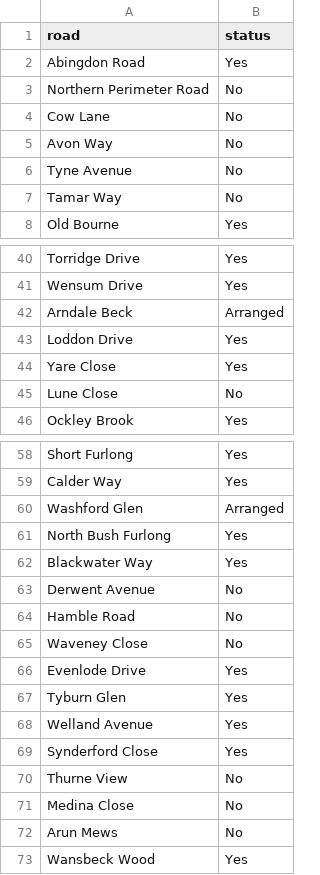
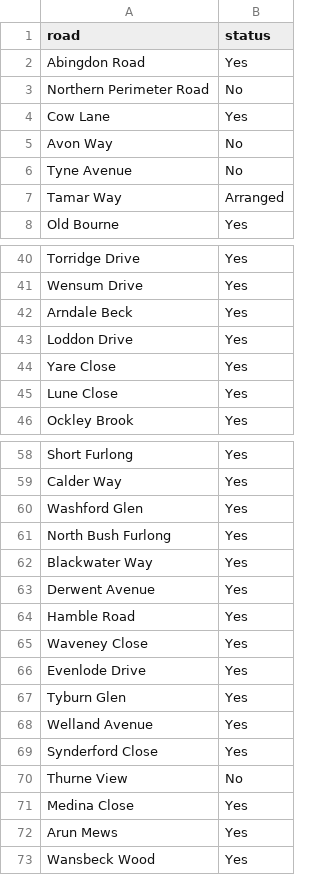
Before and after one commit to scotwheeler/LocalRoadMap, a CSV file: Ladygrove_leafleting/Ladygrove_leafleting_status.csv, drawn as a sheet; only a part is shown, gaps mark what is left out; the diff covers the shown part only.

```diff
--- a/Ladygrove_leafleting/Ladygrove_leafleting_status.csv
+++ b/Ladygrove_leafleting/Ladygrove_leafleting_status.csv
@@ -3,6 +3,6 @@ Abingdon Road,Yes
 Northern Perimeter Road,No
-Cow Lane,No
+Cow Lane,Yes
 Avon Way,No
 Tyne Avenue,No
-Tamar Way,No
+Tamar Way,Arranged
 Old Bourne,Yes
@@ -41,6 +41,6 @@ Torridge Drive,Yes
 Wensum Drive,Yes
-Arndale Beck,Arranged
+Arndale Beck,Yes
 Loddon Drive,Yes
 Yare Close,Yes
-Lune Close,No
+Lune Close,Yes
 Ockley Brook,Yes
@@ -59,8 +59,8 @@ Short Furlong,Yes
 Calder Way,Yes
-Washford Glen,Arranged
+Washford Glen,Yes
 North Bush Furlong,Yes
 Blackwater Way,Yes
-Derwent Avenue,No
-Hamble Road,No
-Waveney Close,No
+Derwent Avenue,Yes
+Hamble Road,Yes
+Waveney Close,Yes
 Evenlode Drive,Yes
@@ -70,4 +70,4 @@ Synderford Close,Yes
 Thurne View,No
-Medina Close,No
-Arun Mews,No
+Medina Close,Yes
+Arun Mews,Yes
 Wansbeck Wood,Yes
```
Also changed, not shown: 7 edited cells elsewhere in this file, Ladygrove_canvassing/Ladygrove_canvassing_roads.csv, Ladygrove_canvassing/Ladygrove_canvassing_status.csv, 6 other files.
